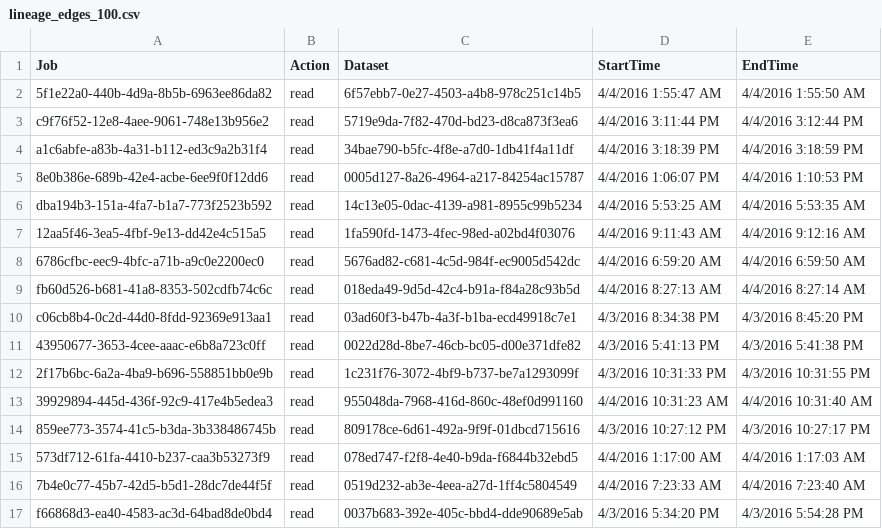
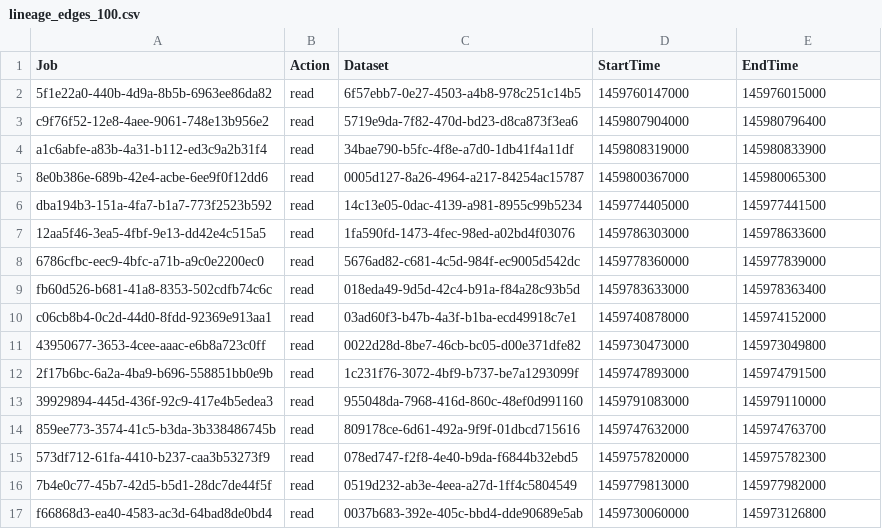
Before and after one commit to jmftrindade/file_access_monitor, a CSV file: lineage_edges_100.csv, drawn as a sheet; only a part is shown; the diff covers the shown part only.

Commit message:
Add temporal data graph data and vis scripts.

```diff
--- a/lineage_edges_100.csv
+++ b/lineage_edges_100.csv
@@ -1,17 +1,17 @@
 Job,Action,Dataset,StartTime,EndTime
-5f1e22a0-440b-4d9a-8b5b-6963ee86da82,read,6f57ebb7-0e27-4503-a4b8-978c251c14b5,4/4/2016 1:55:47 AM,4/4/2016 1:55:50 AM
-c9f76f52-12e8-4aee-9061-748e13b956e2,read,5719e9da-7f82-470d-bd23-d8ca873f3ea6,4/4/2016 3:11:44 PM,4/4/2016 3:12:44 PM
-a1c6abfe-a83b-4a31-b112-ed3c9a2b31f4,read,34bae790-b5fc-4f8e-a7d0-1db41f4a11df,4/4/2016 3:18:39 PM,4/4/2016 3:18:59 PM
-8e0b386e-689b-42e4-acbe-6ee9f0f12dd6,read,0005d127-8a26-4964-a217-84254ac15787,4/4/2016 1:06:07 PM,4/4/2016 1:10:53 PM
-dba194b3-151a-4fa7-b1a7-773f2523b592,read,14c13e05-0dac-4139-a981-8955c99b5234,4/4/2016 5:53:25 AM,4/4/2016 5:53:35 AM
-12aa5f46-3ea5-4fbf-9e13-dd42e4c515a5,read,1fa590fd-1473-4fec-98ed-a02bd4f03076,4/4/2016 9:11:43 AM,4/4/2016 9:12:16 AM
-6786cfbc-eec9-4bfc-a71b-a9c0e2200ec0,read,5676ad82-c681-4c5d-984f-ec9005d542dc,4/4/2016 6:59:20 AM,4/4/2016 6:59:50 AM
-fb60d526-b681-41a8-8353-502cdfb74c6c,read,018eda49-9d5d-42c4-b91a-f84a28c93b5d,4/4/2016 8:27:13 AM,4/4/2016 8:27:14 AM
-c06cb8b4-0c2d-44d0-8fdd-92369e913aa1,read,03ad60f3-b47b-4a3f-b1ba-ecd49918c7e1,4/3/2016 8:34:38 PM,4/3/2016 8:45:20 PM
-43950677-3653-4cee-aaac-e6b8a723c0ff,read,0022d28d-8be7-46cb-bc05-d00e371dfe82,4/3/2016 5:41:13 PM,4/3/2016 5:41:38 PM
-2f17b6bc-6a2a-4ba9-b696-558851bb0e9b,read,1c231f76-3072-4bf9-b737-be7a1293099f,4/3/2016 10:31:33 PM,4/3/2016 10:31:55 PM
-39929894-445d-436f-92c9-417e4b5edea3,read,955048da-7968-416d-860c-48ef0d991160,4/4/2016 10:31:23 AM,4/4/2016 10:31:40 AM
-859ee773-3574-41c5-b3da-3b338486745b,read,809178ce-6d61-492a-9f9f-01dbcd715616,4/3/2016 10:27:12 PM,4/3/2016 10:27:17 PM
-573df712-61fa-4410-b237-caa3b53273f9,read,078ed747-f2f8-4e40-b9da-f6844b32ebd5,4/4/2016 1:17:00 AM,4/4/2016 1:17:03 AM
-7b4e0c77-45b7-42d5-b5d1-28dc7de44f5f,read,0519d232-ab3e-4eea-a27d-1ff4c5804549,4/4/2016 7:23:33 AM,4/4/2016 7:23:40 AM
-f66868d3-ea40-4583-ac3d-64bad8de0bd4,read,0037b683-392e-405c-bbd4-dde90689e5ab,4/3/2016 5:34:20 PM,4/3/2016 5:54:28 PM
+5f1e22a0-440b-4d9a-8b5b-6963ee86da82,read,6f57ebb7-0e27-4503-a4b8-978c251c14b5,1459760147000,145976015000
+c9f76f52-12e8-4aee-9061-748e13b956e2,read,5719e9da-7f82-470d-bd23-d8ca873f3ea6,1459807904000,145980796400
+a1c6abfe-a83b-4a31-b112-ed3c9a2b31f4,read,34bae790-b5fc-4f8e-a7d0-1db41f4a11df,1459808319000,145980833900
+8e0b386e-689b-42e4-acbe-6ee9f0f12dd6,read,0005d127-8a26-4964-a217-84254ac15787,1459800367000,145980065300
+dba194b3-151a-4fa7-b1a7-773f2523b592,read,14c13e05-0dac-4139-a981-8955c99b5234,1459774405000,145977441500
+12aa5f46-3ea5-4fbf-9e13-dd42e4c515a5,read,1fa590fd-1473-4fec-98ed-a02bd4f03076,1459786303000,145978633600
+6786cfbc-eec9-4bfc-a71b-a9c0e2200ec0,read,5676ad82-c681-4c5d-984f-ec9005d542dc,1459778360000,145977839000
+fb60d526-b681-41a8-8353-502cdfb74c6c,read,018eda49-9d5d-42c4-b91a-f84a28c93b5d,1459783633000,145978363400
+c06cb8b4-0c2d-44d0-8fdd-92369e913aa1,read,03ad60f3-b47b-4a3f-b1ba-ecd49918c7e1,1459740878000,145974152000
+43950677-3653-4cee-aaac-e6b8a723c0ff,read,0022d28d-8be7-46cb-bc05-d00e371dfe82,1459730473000,145973049800
+2f17b6bc-6a2a-4ba9-b696-558851bb0e9b,read,1c231f76-3072-4bf9-b737-be7a1293099f,1459747893000,145974791500
+39929894-445d-436f-92c9-417e4b5edea3,read,955048da-7968-416d-860c-48ef0d991160,1459791083000,145979110000
+859ee773-3574-41c5-b3da-3b338486745b,read,809178ce-6d61-492a-9f9f-01dbcd715616,1459747632000,145974763700
+573df712-61fa-4410-b237-caa3b53273f9,read,078ed747-f2f8-4e40-b9da-f6844b32ebd5,1459757820000,145975782300
+7b4e0c77-45b7-42d5-b5d1-28dc7de44f5f,read,0519d232-ab3e-4eea-a27d-1ff4c5804549,1459779813000,145977982000
+f66868d3-ea40-4583-ac3d-64bad8de0bd4,read,0037b683-392e-405c-bbd4-dde90689e5ab,1459730060000,145973126800
```
Also changed, not shown: 168 edited cells elsewhere in this file, 6 other files.
